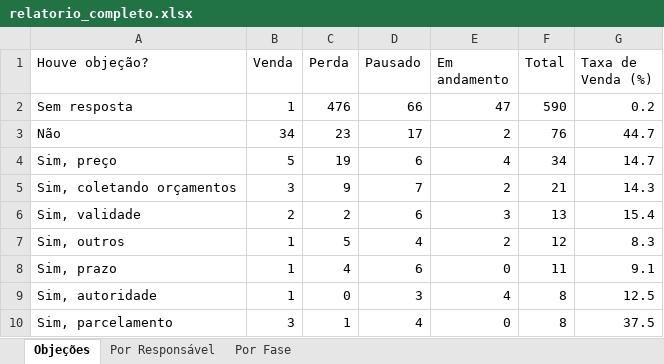
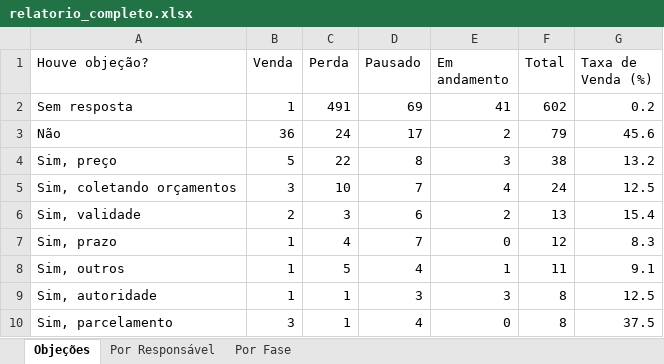
Before and after one commit to DigoP27A/pipefymetaanalysis, an Excel workbook: pipefy-crm/dados/relatorio_completo.xlsx, sheet Objeções, drawn as a sheet; values as stored, in another font and other column widths than the file's, no borders; removed rows and columns are numbered as before the commit, all else as after; the diff names each change by its address in the sheet, - before the commit and + after, or states it on an @@ line.

```diff
--- a/pipefy-crm/dados/relatorio_completo.xlsx (sheet Objeções)
+++ b/pipefy-crm/dados/relatorio_completo.xlsx (sheet Objeções)
-C2 (Perda): 476
+C2 (Perda): 491
-D2 (Pausado): 66
+D2 (Pausado): 69
-E2 (Em andamento): 47
+E2 (Em andamento): 41
-F2 (Total): 590
+F2 (Total): 602
-B3 (Venda): 34
+B3 (Venda): 36
-C3 (Perda): 23
+C3 (Perda): 24
-F3 (Total): 76
+F3 (Total): 79
-G3 (Taxa de Venda (%)): 44.7
+G3 (Taxa de Venda (%)): 45.6
-C4 (Perda): 19
+C4 (Perda): 22
-D4 (Pausado): 6
+D4 (Pausado): 8
-E4 (Em andamento): 4
+E4 (Em andamento): 3
-F4 (Total): 34
+F4 (Total): 38
-G4 (Taxa de Venda (%)): 14.7
+G4 (Taxa de Venda (%)): 13.2
-C5 (Perda): 9
+C5 (Perda): 10
-E5 (Em andamento): 2
+E5 (Em andamento): 4
-F5 (Total): 21
+F5 (Total): 24
-G5 (Taxa de Venda (%)): 14.3
+G5 (Taxa de Venda (%)): 12.5
-C6 (Perda): 2
+C6 (Perda): 3
-E6 (Em andamento): 3
+E6 (Em andamento): 2
-row 7: Sim, outros | 1 | 5 | 4 | 2 | 12 | 8.3
-D7 (Pausado): 6
+D7 (Pausado): 7
-F7 (Total): 11
+F7 (Total): 12
-G7 (Taxa de Venda (%)): 9.1
+G7 (Taxa de Venda (%)): 8.3
+row 8: Sim, outros | 1 | 5 | 4 | 1 | 11 | 9.1
-C9 (Perda): 0
+C9 (Perda): 1
-E9 (Em andamento): 4
+E9 (Em andamento): 3
```
Also changed, not shown: sheet Por Responsável, sheet Por Fase, 8 other files.
